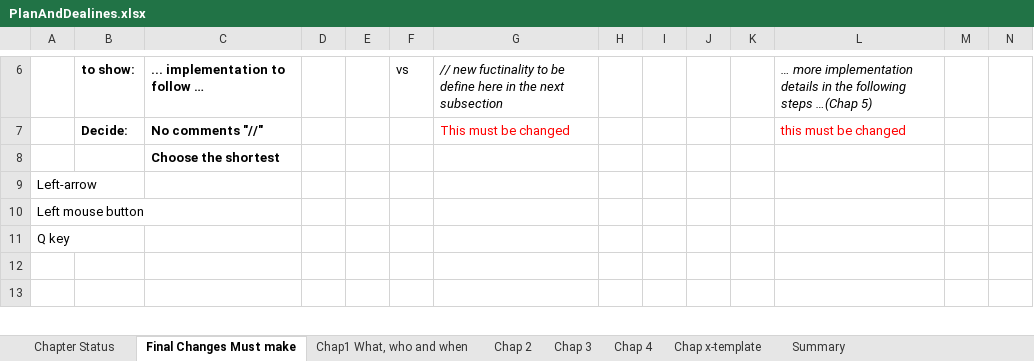
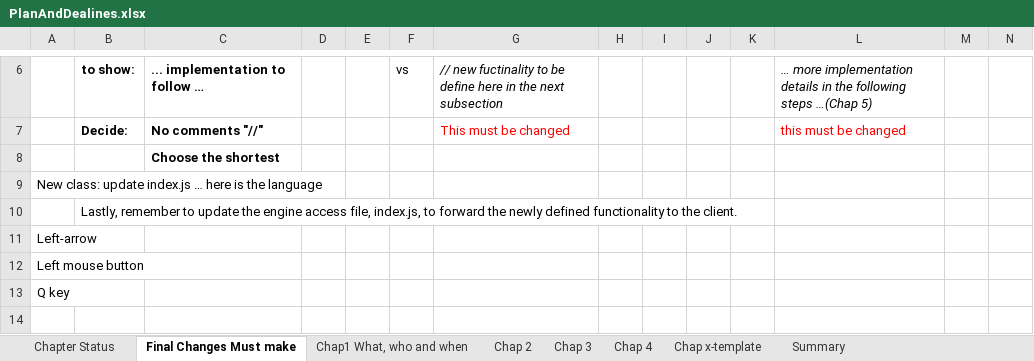
Before and after one commit to HTML5GameEngineGroup/GTCS-GameEngine2, an Excel workbook: Word/PlanAndDealines.xlsx, sheet Final Changes Must make, drawn as a sheet; only a part is shown, gaps mark what is left out; the shorter side is filled out with more unchanged rows; values as stored, in another font and other column widths than the file's, no borders; rows hold the shown columns only; the diff names each change by its address in the sheet, - before the commit and + after, or states it on an @@ line.

```diff
--- a/Word/PlanAndDealines.xlsx (sheet Final Changes Must make)
+++ b/Word/PlanAndDealines.xlsx (sheet Final Changes Must make)
+row 9: New class: update index.js … here is the language
+row 10:  | Lastly, remember to update the engine access file, index.js, to forward the newly defined functionality to the client.
```
Also changed, not shown: 4 other files.
